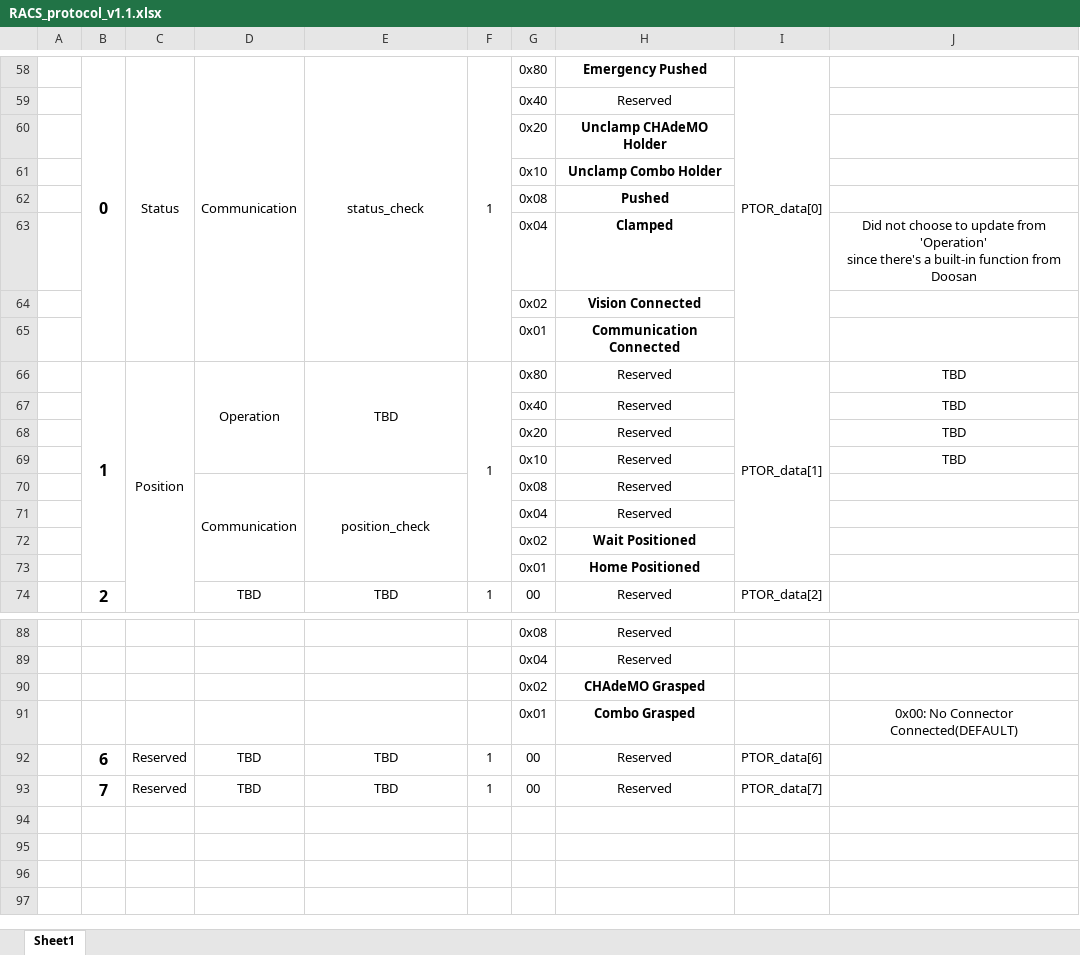
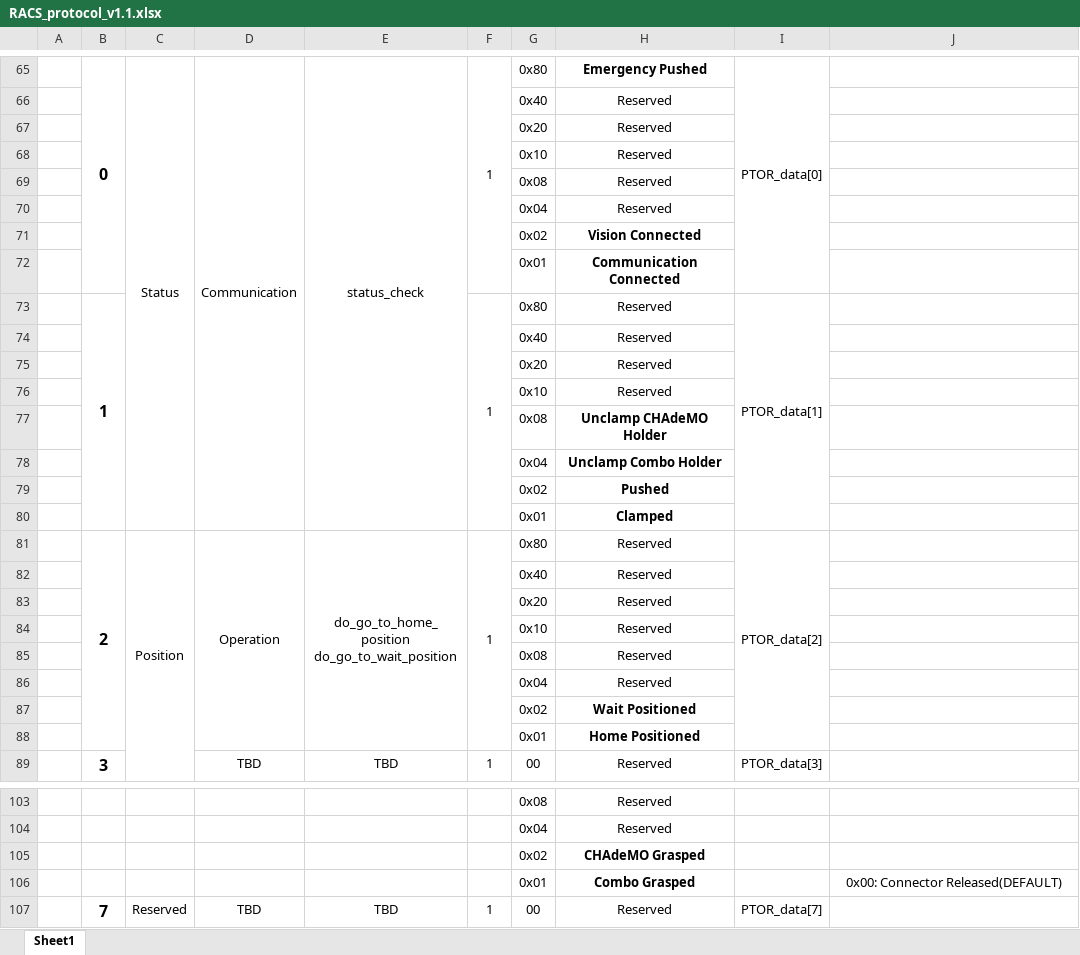
Before and after one commit to MartinKim1954/racs, an Excel workbook: RACS_protocol_v1.1.xlsx, sheet Sheet1, drawn as a sheet; only a part is shown, gaps mark what is left out; values as stored, in another font and other column widths than the file's, no borders; removed rows and columns are numbered as before the commit, all else as after; ↵ is a line break in a cell; the diff covers the shown part only; the diff names each change by its address in the sheet, - before the commit and + after, or states it on an @@ line.

```diff
--- a/RACS_protocol_v1.1.xlsx (sheet Sheet1)
+++ b/RACS_protocol_v1.1.xlsx (sheet Sheet1)
-H67: Unclamp CHAdeMO Holder
+H67: Reserved
-H67:H69 bold: on
+H67:H69 bold: off
-H68: Unclamp Combo Holder
+H68: Reserved
-H69: Pushed
+H69: Reserved
-row 63:  |  |  |  |  |  | 0x04 | Clamped |  | Did not choose to update from 'Operation' ↵ since there's a built-in function from Doosan
+row 70:  |  |  |  |  |  | 0x04 | Reserved
+row 73:  | 1 |  |  |  | 1 | 0x80 | Reserved | PTOR_data[1]
+row 74:  |  |  |  |  |  | 0x40 | Reserved
+row 75:  |  |  |  |  |  | 0x20 | Reserved
+row 76:  |  |  |  |  |  | 0x10 | Reserved
+row 77:  |  |  |  |  |  | 0x08 | Unclamp CHAdeMO Holder
+row 78:  |  |  |  |  |  | 0x04 | Unclamp Combo Holder
+row 79:  |  |  |  |  |  | 0x02 | Pushed
+row 80:  |  |  |  |  |  | 0x01 | Clamped
-B81: 1
+B81: 2
-D66:D69 merged
+D81:D88 merged
-E81: TBD
+E81: do_go_to_home_position ↵ do_go_to_wait_position
-E66:E69 merged
+E81:E88 merged
-I81: PTOR_data[1]
+I81: PTOR_data[2]
-J81:J84: TBD
+J81:J84: (empty)
-D85: Communication
+D85: (empty)
-D70:D73 merged
-E85: position_check
+E85: (empty)
-E70:E73 merged
-B89: 2
+B89: 3
-I89: PTOR_data[2]
+I89: PTOR_data[3]
-J106: 0x00: No Connector Connected(DEFAULT)
+J106: 0x00: Connector Released(DEFAULT)
-row 92:  | 6 | Reserved | TBD | TBD | 1 | 00 | Reserved | PTOR_data[6]
```
Also changed, not shown: 11 added rows, 4 removed rows, 26 edited cells and merged cells elsewhere in this sheet, 3 other files.
